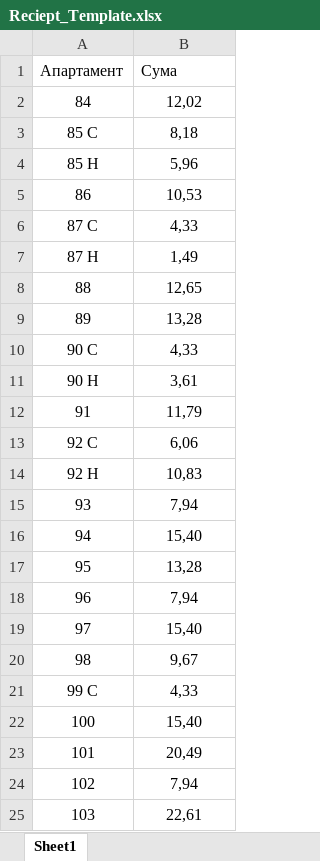
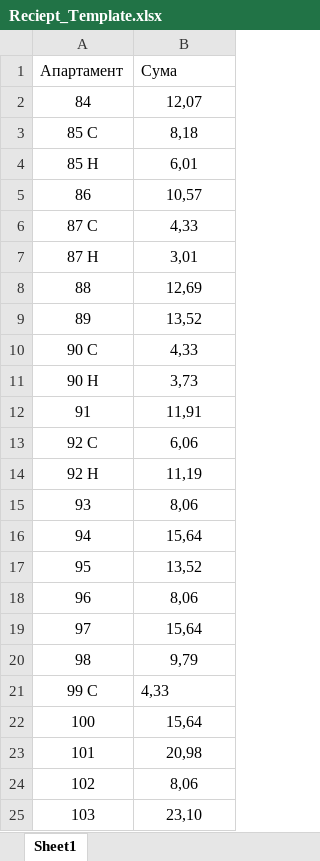
Before and after one commit to abochukov/reciept-generator, an Excel workbook: public/assets/Reciept_Template.xlsx, sheet Sheet1, drawn as a sheet; values as stored, in another font and other column widths than the file's, no borders; the diff names each change by its address in the sheet, - before the commit and + after, or states it on an @@ line.

```diff
--- a/public/assets/Reciept_Template.xlsx (sheet Sheet1)
+++ b/public/assets/Reciept_Template.xlsx (sheet Sheet1)
-B2 (Сума): 12,02
+B2 (Сума): 12,07
-B4 (Сума): 5,96
+B4 (Сума): 6,01
-B5 (Сума): 10,53
+B5 (Сума): 10,57
-B7 (Сума): 1,49
+B7 (Сума): 3,01
-B8 (Сума): 12,65
+B8 (Сума): 12,69
-B9 (Сума): 13,28
+B9 (Сума): 13,52
-B11 (Сума): 3,61
+B11 (Сума): 3,73
-B12 (Сума): 11,79
+B12 (Сума): 11,91
-B14 (Сума): 10,83
+B14 (Сума): 11,19
-B15 (Сума): 7,94
+B15 (Сума): 8,06
-B16 (Сума): 15,40
+B16 (Сума): 15,64
-B17 (Сума): 13,28
+B17 (Сума): 13,52
-B18 (Сума): 7,94
+B18 (Сума): 8,06
-B19 (Сума): 15,40
+B19 (Сума): 15,64
-B20 (Сума): 9,67
+B20 (Сума): 9,79
-B21 alignment: center
+B21 alignment: left
-B22 (Сума): 15,40
+B22 (Сума): 15,64
-B23 (Сума): 20,49
+B23 (Сума): 20,98
-B24 (Сума): 7,94
+B24 (Сума): 8,06
-B25 (Сума): 22,61
+B25 (Сума): 23,10
```
Also changed, not shown: public/assets/Taxes_Table.xlsx, 16 other files.
